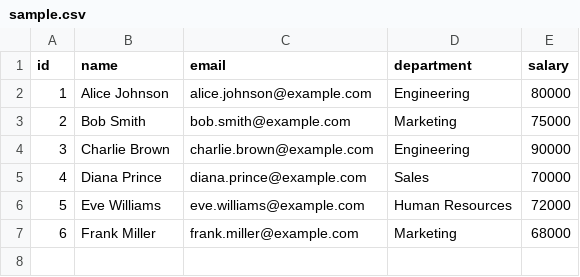
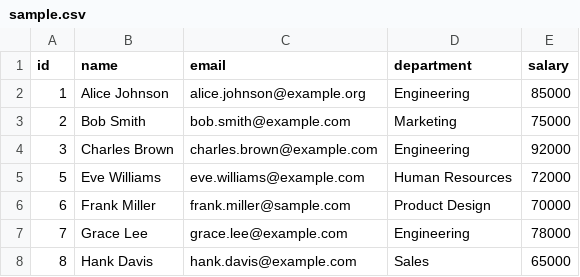
Before and after one commit to letconst/github-better-csv-diff, a CSV file: example/sample.csv, drawn as a sheet.

```diff
--- a/example/sample.csv
+++ b/example/sample.csv
@@ -1,7 +1,8 @@
 id,name,email,department,salary
-1,Alice Johnson,alice.johnson@example.com,Engineering,80000
+1,Alice Johnson,alice.johnson@example.org,Engineering,85000
 2,Bob Smith,bob.smith@example.com,Marketing,75000
-3,Charlie Brown,charlie.brown@example.com,Engineering,90000
-4,Diana Prince,diana.prince@example.com,Sales,70000
+3,Charles Brown,charles.brown@example.com,Engineering,92000
 5,Eve Williams,eve.williams@example.com,Human Resources,72000
-6,Frank Miller,frank.miller@example.com,Marketing,68000
+6,Frank Miller,frank.miller@sample.com,Product Design,70000
+7,Grace Lee,grace.lee@example.com,Engineering,78000
+8,Hank Davis,hank.davis@example.com,Sales,65000
```
Also changed, not shown: 1 other file.
